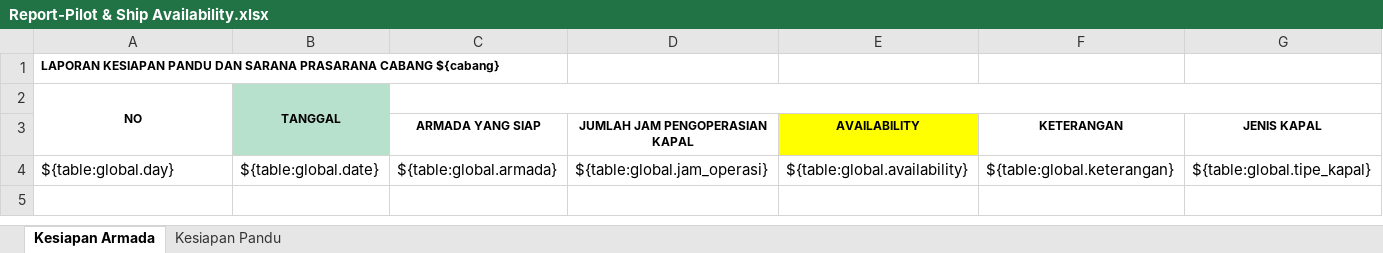
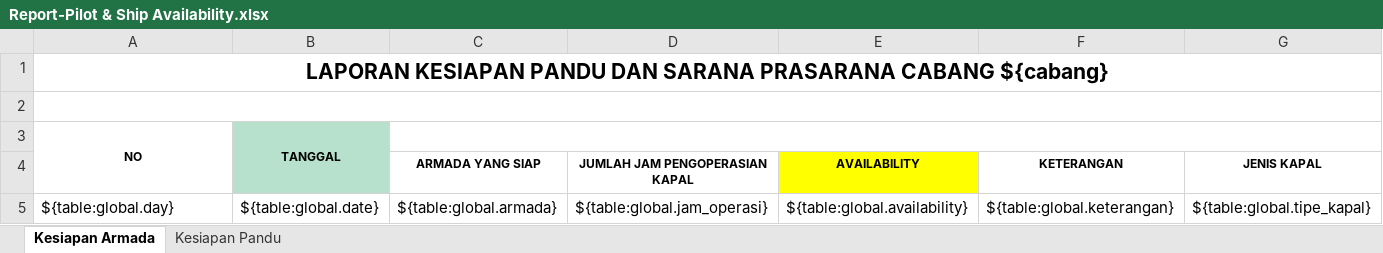
Before and after one commit to danangapp/simpanda_oracle, an Excel workbook: report/Report-Pilot & Ship Availability.xlsx, sheet Kesiapan Armada, drawn as a sheet; values as stored, in another font and other column widths than the file's, no borders; the diff names each change by its address in the sheet, - before the commit and + after, or states it on an @@ line.

```diff
--- a/report/Report-Pilot & Ship Availability.xlsx (sheet Kesiapan Armada)
+++ b/report/Report-Pilot & Ship Availability.xlsx (sheet Kesiapan Armada)
@@ A1 text size: larger, alignment: left → center @@
+A1:G1 merged
+row 2: (empty)
```
Also changed, not shown: sheet Kesiapan Pandu, report/Custom Report - Asset Stasiun Pandu.xlsx, report/Report-Pelaporan Manajemen- Laporan Produksi dan Pendapatan Pandu.xlsx, 2 other files.
